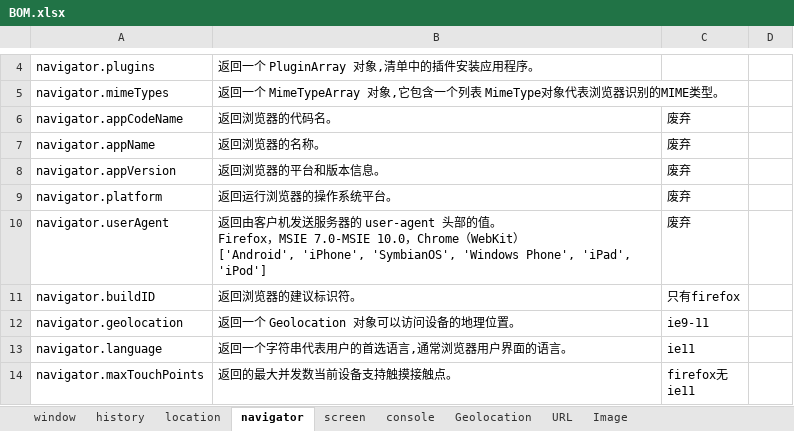
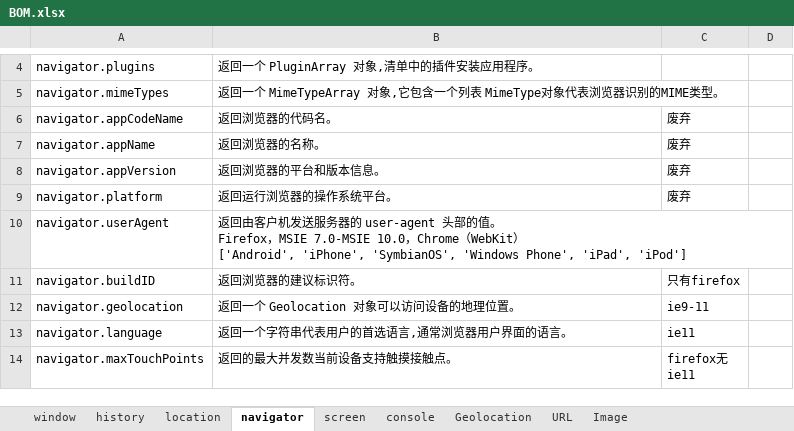
Before and after one commit to xingkongbj/study_web, an Excel workbook: 总结/前端/BOM/BOM.xlsx, sheet navigator, drawn as a sheet; only a part is shown, gaps mark what is left out; values as stored, in another font and other column widths than the file's, no borders; the diff names each change by its address in the sheet, - before the commit and + after, or states it on an @@ line.

```diff
--- a/总结/前端/BOM/BOM.xlsx (sheet navigator)
+++ b/总结/前端/BOM/BOM.xlsx (sheet navigator)
-C10: 废弃
+C10: (empty)
```
Also changed, not shown: 总结/前端/JS.xlsx.
